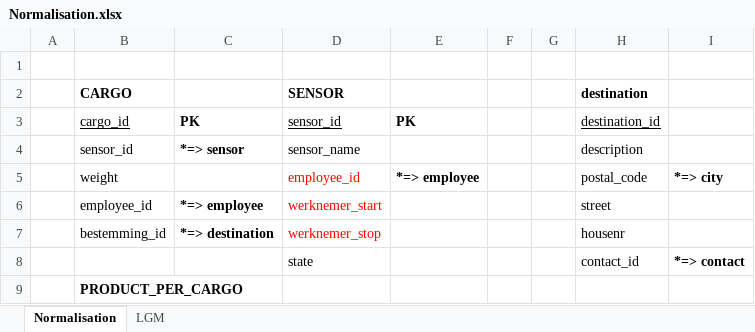
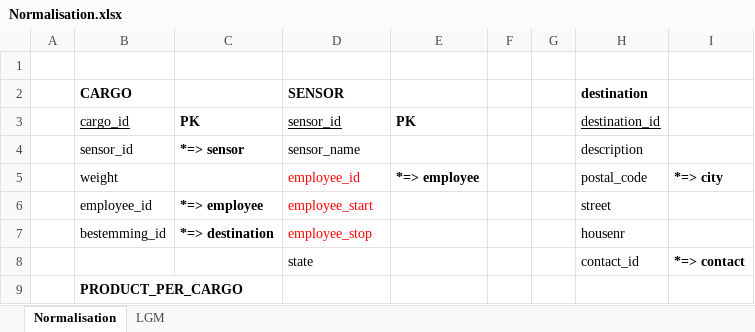
Before and after one commit to pxlit-projects/entmob2016_1, an Excel workbook: documents/planning/normalisation/Normalisation.xlsx, sheet Normalisation, drawn as a sheet; only a part is shown; values as stored, in another font and other column widths than the file's, no borders; the diff names each change by its address in the sheet, - before the commit and + after, or states it on an @@ line.

Commit message:
Update normalisation
Update

```diff
--- a/documents/planning/normalisation/Normalisation.xlsx (sheet Normalisation)
+++ b/documents/planning/normalisation/Normalisation.xlsx (sheet Normalisation)
-D6 (SENSOR): werknemer_start
+D6 (SENSOR): employee_start
-D7 (SENSOR): werknemer_stop
+D7 (SENSOR): employee_stop
```
